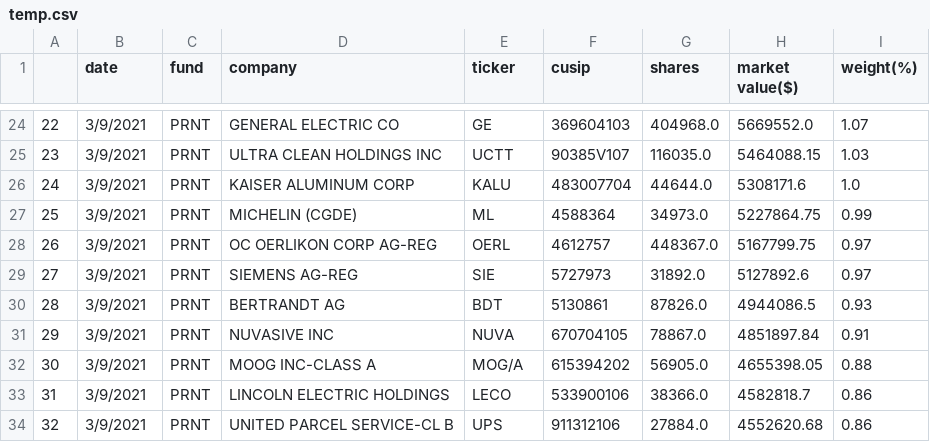
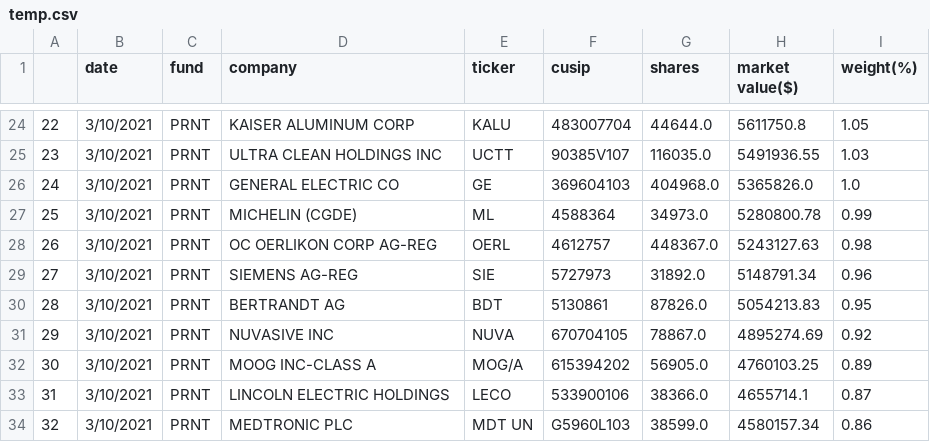
Before and after one commit to import-pandas/ark_invest, a CSV file: data/3d/temp.csv, drawn as a sheet; only a part is shown, gaps mark what is left out; the diff covers the shown part only.

```diff
--- a/data/3d/temp.csv
+++ b/data/3d/temp.csv
@@ -24,11 +24,11 @@
-22,3/9/2021,PRNT,GENERAL ELECTRIC CO,GE,369604103,404968.0,5669552.0,1.07
-23,3/9/2021,PRNT,ULTRA CLEAN HOLDINGS INC,UCTT,90385V107,116035.0,5464088.15,1.03
-24,3/9/2021,PRNT,KAISER ALUMINUM CORP,KALU,483007704,44644.0,5308171.6,1.0
-25,3/9/2021,PRNT,MICHELIN (CGDE),ML,4588364,34973.0,5227864.75,0.99
-26,3/9/2021,PRNT,OC OERLIKON CORP AG-REG,OERL,4612757,448367.0,5167799.75,0.97
-27,3/9/2021,PRNT,SIEMENS AG-REG,SIE,5727973,31892.0,5127892.6,0.97
-28,3/9/2021,PRNT,BERTRANDT AG,BDT,5130861,87826.0,4944086.5,0.93
-29,3/9/2021,PRNT,NUVASIVE INC,NUVA,670704105,78867.0,4851897.84,0.91
-30,3/9/2021,PRNT,MOOG INC-CLASS A,MOG/A,615394202,56905.0,4655398.05,0.88
-31,3/9/2021,PRNT,LINCOLN ELECTRIC HOLDINGS,LECO,533900106,38366.0,4582818.7,0.86
-32,3/9/2021,PRNT,UNITED PARCEL SERVICE-CL B,UPS,911312106,27884.0,4552620.68,0.86
+22,3/10/2021,PRNT,KAISER ALUMINUM CORP,KALU,483007704,44644.0,5611750.8,1.05
+23,3/10/2021,PRNT,ULTRA CLEAN HOLDINGS INC,UCTT,90385V107,116035.0,5491936.55,1.03
+24,3/10/2021,PRNT,GENERAL ELECTRIC CO,GE,369604103,404968.0,5365826.0,1.0
+25,3/10/2021,PRNT,MICHELIN (CGDE),ML,4588364,34973.0,5280800.78,0.99
+26,3/10/2021,PRNT,OC OERLIKON CORP AG-REG,OERL,4612757,448367.0,5243127.63,0.98
+27,3/10/2021,PRNT,SIEMENS AG-REG,SIE,5727973,31892.0,5148791.34,0.96
+28,3/10/2021,PRNT,BERTRANDT AG,BDT,5130861,87826.0,5054213.83,0.95
+29,3/10/2021,PRNT,NUVASIVE INC,NUVA,670704105,78867.0,4895274.69,0.92
+30,3/10/2021,PRNT,MOOG INC-CLASS A,MOG/A,615394202,56905.0,4760103.25,0.89
+31,3/10/2021,PRNT,LINCOLN ELECTRIC HOLDINGS,LECO,533900106,38366.0,4655714.1,0.87
+32,3/10/2021,PRNT,MEDTRONIC PLC,MDT UN,G5960L103,38599.0,4580157.34,0.86
```
Also changed, not shown: 153 edited cells elsewhere in this file, data/autonomous/temp.csv, data/fintech/temp.csv, 9 other files.
